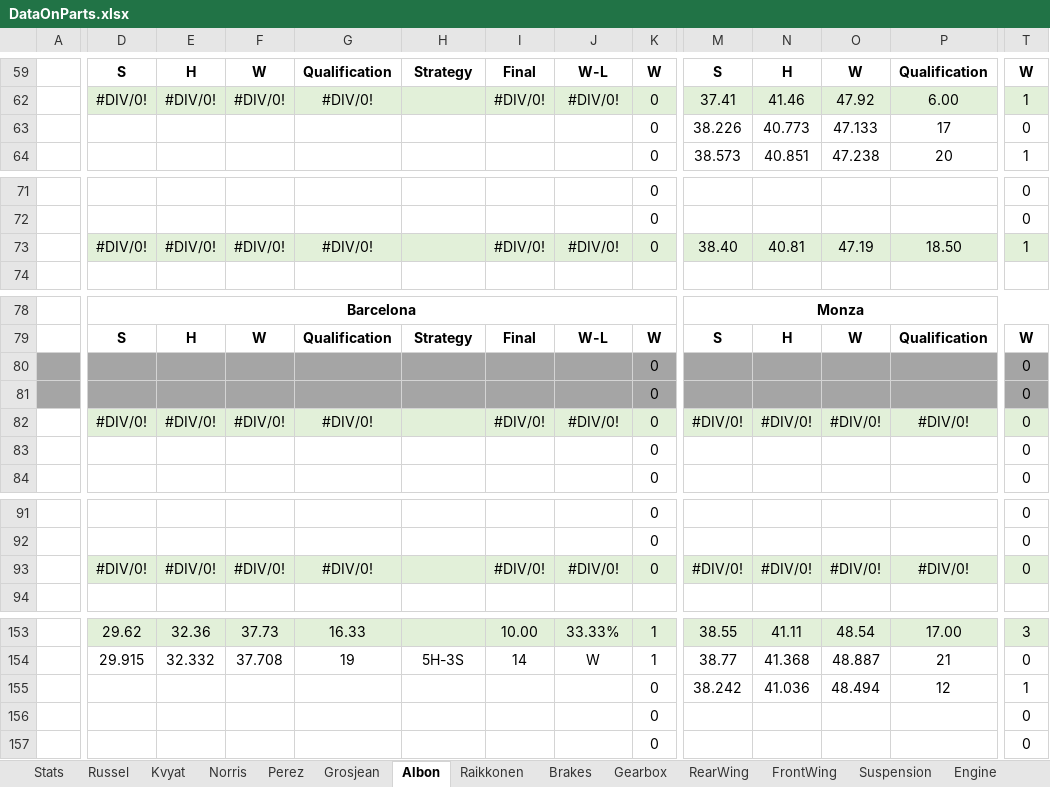
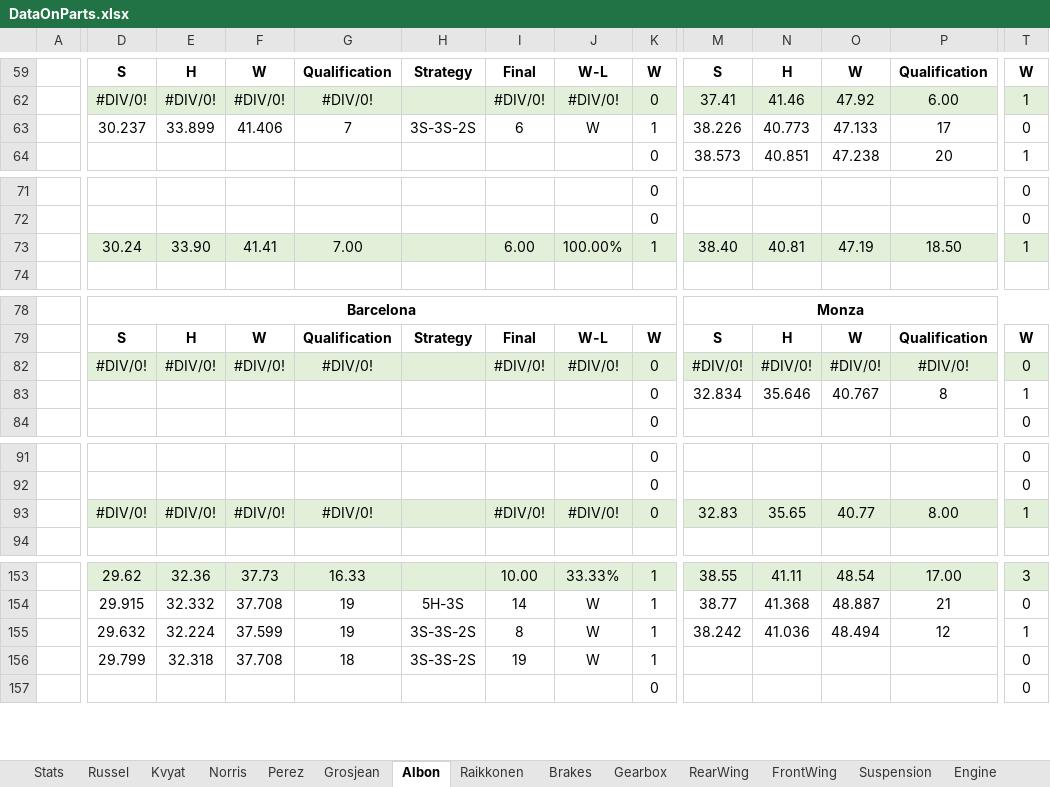
Before and after one commit to alekyr/F1ManagerOptimalConfiguration, an Excel workbook: DataOnParts.xlsx, sheet Albon, drawn as a sheet; only a part is shown, gaps mark what is left out; values as stored, in another font and other column widths than the file's, no borders; removed rows and columns are numbered as before the commit, all else as after; rows hold the shown columns only; the diff covers the shown part only; the diff names each change by its address in the sheet, - before the commit and + after, or states it on an @@ line.

```diff
--- a/DataOnParts.xlsx (sheet Albon)
+++ b/DataOnParts.xlsx (sheet Albon)
-row 63:  |  |  |  |  |  |  |  | 0 | 38.226 | 40.773 | 47.133 | 17 | 0
+row 63:  | 30.237 | 33.899 | 41.406 | 7 | 3S-3S-2S | 6 | W | 1 | 38.226 | 40.773 | 47.133 | 17 | 0
-row 73:  | #DIV/0! | #DIV/0! | #DIV/0! | #DIV/0! |  | #DIV/0! | #DIV/0! | 0 | 38.40 | 40.81 | 47.19 | 18.50 | 1
+row 73:  | 30.24 | 33.90 | 41.41 | 7.00 |  | 6.00 | 100.00% | 1 | 38.40 | 40.81 | 47.19 | 18.50 | 1
-row 80:  |  |  |  |  |  |  |  | 0 |  |  |  |  | 0
-row 81:  |  |  |  |  |  |  |  | 0 |  |  |  |  | 0
-row 83:  |  |  |  |  |  |  |  | 0 |  |  |  |  | 0
+row 83:  |  |  |  |  |  |  |  | 0 | 32.834 | 35.646 | 40.767 | 8 | 1
-M93: #DIV/0!
+M93: 32.83
-N93: #DIV/0!
+N93: 35.65
-O93: #DIV/0!
+O93: 40.77
-P93: #DIV/0!
+P93: 8.00
-T93: 0
+T93: 1
-D155: (empty)
+D155: 29.632
-E155: (empty)
+E155: 32.224
-F155: (empty)
+F155: 37.599
-G155: (empty)
+G155: 19
-H155:H156: (empty)
+H155:H156: 3S-3S-2S
-I155: (empty)
+I155: 8
-J155:J156: (empty)
+J155:J156: W
-K155:K156: 0
+K155:K156: 1
-D156: (empty)
+D156: 29.799
-E156: (empty)
+E156: 32.318
-F156: (empty)
+F156: 37.708
-G156: (empty)
+G156: 18
-I156: (empty)
+I156: 19
```
Also changed, not shown: 18 edited cells elsewhere in this sheet, sheet Perez, sheet Grosjean, sheet Stats, sheet Norris, sheet RearWing, formulas that keep their value.
